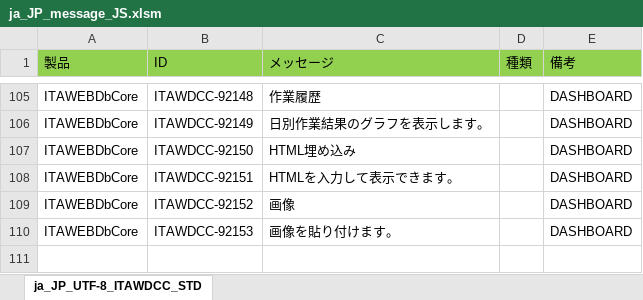
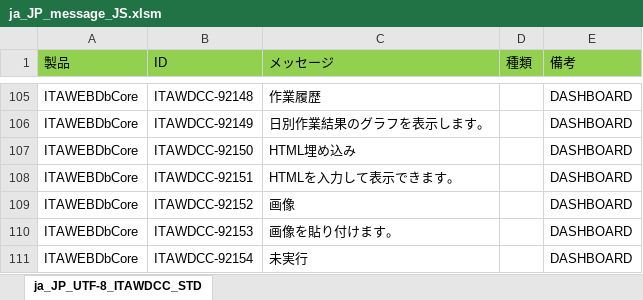
Before and after one commit to exastro-suite/it-automation, an Excel workbook: ky_message_seeds/webdbcore/ja_JP_message_JS.xlsm, sheet ja_JP_UTF-8_ITAWDCC_STD, drawn as a sheet; only a part is shown, gaps mark what is left out; values as stored, in another font and other column widths than the file's, no borders; the diff names each change by its address in the sheet, - before the commit and + after, or states it on an @@ line.

Commit message:
Dashboard修正

```diff
--- a/ky_message_seeds/webdbcore/ja_JP_message_JS.xlsm (sheet ja_JP_UTF-8_ITAWDCC_STD)
+++ b/ky_message_seeds/webdbcore/ja_JP_message_JS.xlsm (sheet ja_JP_UTF-8_ITAWDCC_STD)
+row 111: ITAWEBDbCore | ITAWDCC-92154 | 未実行 |  | DASHBOARD
```
Also changed, not shown: ky_message_seeds/webdbcore/en_US_message_JS.xlsm, 4 other files.
